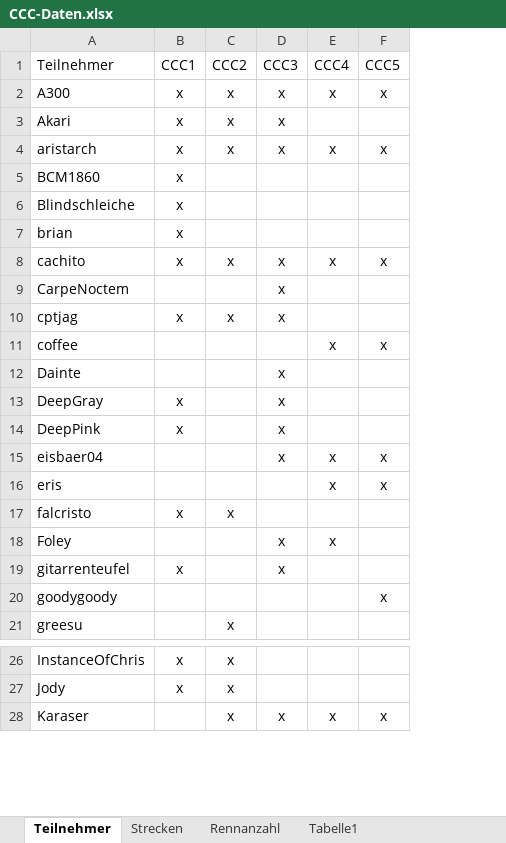
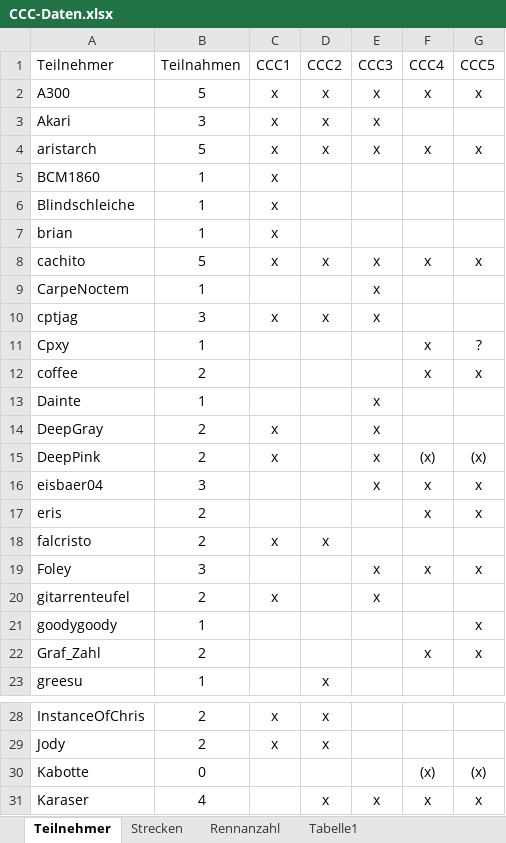
Before and after one commit to ultimate/KaroToolsCollection, an Excel workbook: CraZZZy Crash Challenge/CCC-Daten.xlsx, sheet Teilnehmer, drawn as a sheet; only a part is shown, gaps mark what is left out; values as stored, in another font and other column widths than the file's, no borders; table styles not drawn; addresses are those after the commit; the diff covers the shown part only; the diff names each change by its address in the sheet, - before the commit and + after, or states it on an @@ line.

```diff
--- a/CraZZZy Crash Challenge/CCC-Daten.xlsx (sheet Teilnehmer)
+++ b/CraZZZy Crash Challenge/CCC-Daten.xlsx (sheet Teilnehmer)
+column B (Teilnahmen), rows 2-10: 5 | 3 | 5 | 1 | 1 | 1 | 5 | 1 | 3; rows 12-21: 2 | 1 | 2 | 2 | 3 | 2 | 2 | 3 | 2 | 1; row 23: 1; rows 28-29: 2 | 2; row 31: 4
+row 11: Cpxy | 1 |  |  |  | x | ?
-F15 (CCC4): (empty)
+F15 (CCC4): (x)
-G15 (CCC5): (empty)
+G15 (CCC5): (x)
-G19 (CCC5): (empty)
+G19 (CCC5): x
+row 22: Graf_Zahl | 2 |  |  |  | x | x
+row 30: Kabotte | 0 |  |  |  | (x) | (x)
```
Also changed, not shown: 9 added rows and 8 edited cells elsewhere in this sheet, sheet Strecken, 2 other files.
